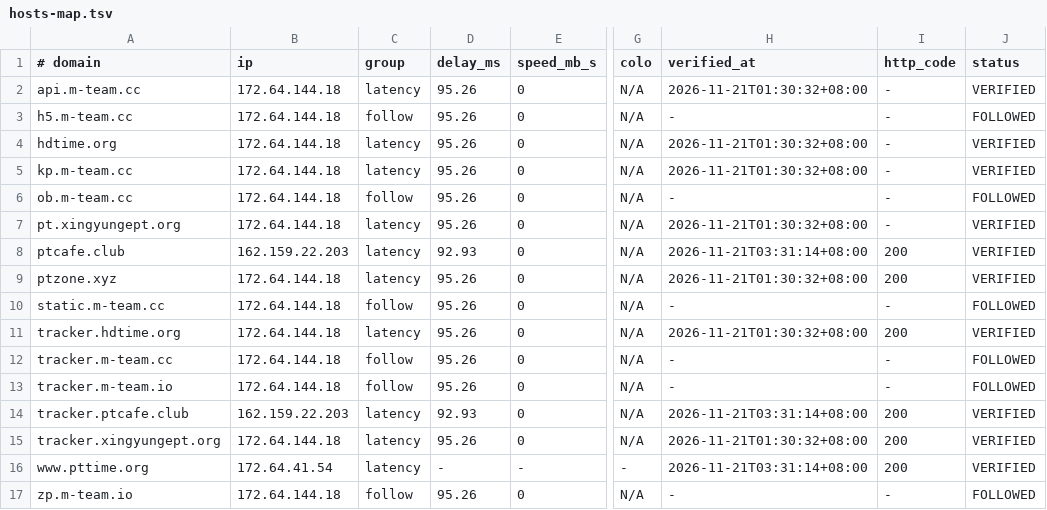
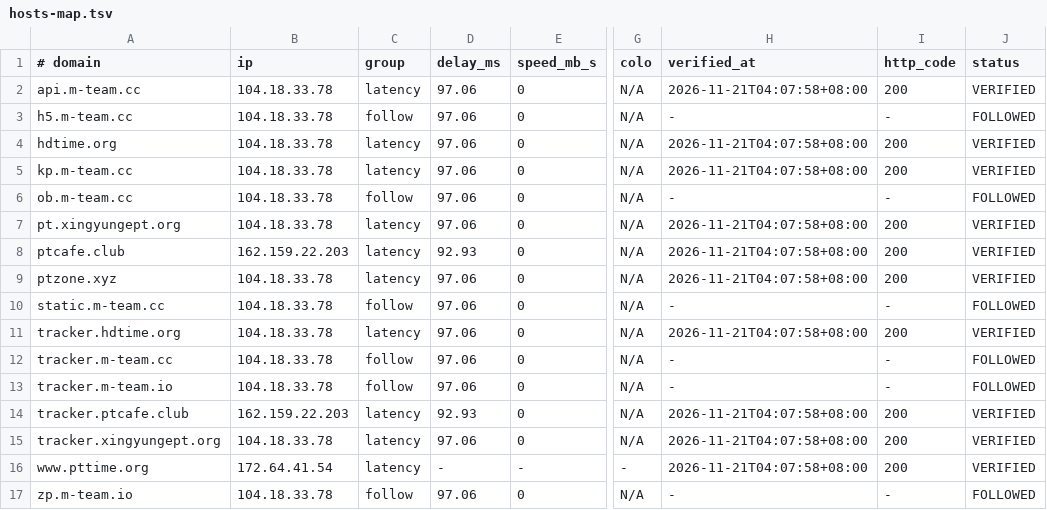
Before and after one commit to zyk1172/cloudflare-hosts-sync, a TSV file: hosts-map.tsv, drawn as a sheet; only a part is shown, gaps mark what is left out; the diff names each change by its address in the sheet, - before the commit and + after, or states it on an @@ line.

Commit message:
CFHost: update hosts map

```diff
--- a/hosts-map.tsv
+++ b/hosts-map.tsv
-B2:B7 (ip): 172.64.144.18
+B2:B7 (ip): 104.18.33.78
-D2:D7 (delay_ms): 95.26
+D2:D7 (delay_ms): 97.06
-H2 (verified_at): 2026-11-21T01:30:32+08:00
+H2 (verified_at): 2026-11-21T04:07:58+08:00
-I2 (http_code): -
+I2 (http_code): 200
-H4:H5 (verified_at): 2026-11-21T01:30:32+08:00
+H4:H5 (verified_at): 2026-11-21T04:07:58+08:00
-I4:I5 (http_code): -
+I4:I5 (http_code): 200
-H7 (verified_at): 2026-11-21T01:30:32+08:00
+H7 (verified_at): 2026-11-21T04:07:58+08:00
-I7 (http_code): -
+I7 (http_code): 200
-H8 (verified_at): 2026-11-21T03:31:14+08:00
+H8 (verified_at): 2026-11-21T04:07:58+08:00
-B9:B13 (ip): 172.64.144.18
+B9:B13 (ip): 104.18.33.78
-D9:D13 (delay_ms): 95.26
+D9:D13 (delay_ms): 97.06
-H9 (verified_at): 2026-11-21T01:30:32+08:00
+H9 (verified_at): 2026-11-21T04:07:58+08:00
-H11 (verified_at): 2026-11-21T01:30:32+08:00
+H11 (verified_at): 2026-11-21T04:07:58+08:00
-H14 (verified_at): 2026-11-21T03:31:14+08:00
+H14 (verified_at): 2026-11-21T04:07:58+08:00
-B15 (ip): 172.64.144.18
+B15 (ip): 104.18.33.78
-D15 (delay_ms): 95.26
+D15 (delay_ms): 97.06
-H15 (verified_at): 2026-11-21T01:30:32+08:00
+H15 (verified_at): 2026-11-21T04:07:58+08:00
-H16 (verified_at): 2026-11-21T03:31:14+08:00
+H16 (verified_at): 2026-11-21T04:07:58+08:00
-B17 (ip): 172.64.144.18
+B17 (ip): 104.18.33.78
-D17 (delay_ms): 95.26
+D17 (delay_ms): 97.06
```
Also changed, not shown: 1 other file.
